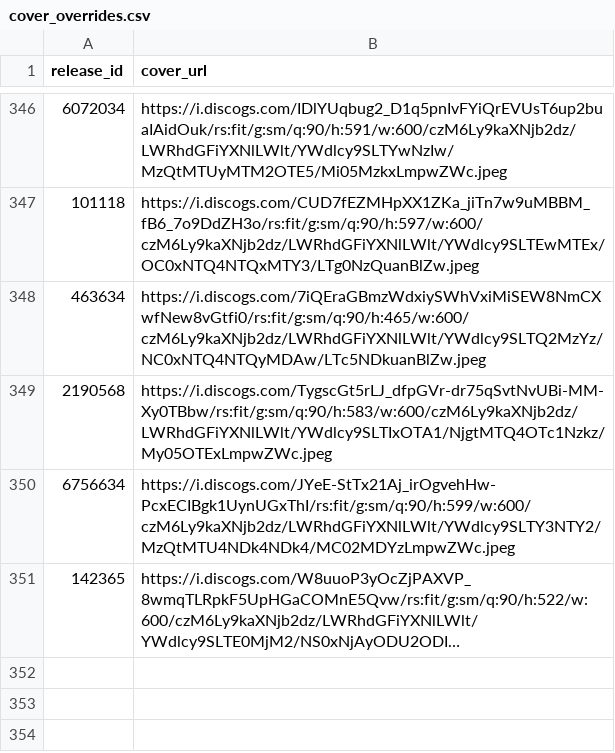
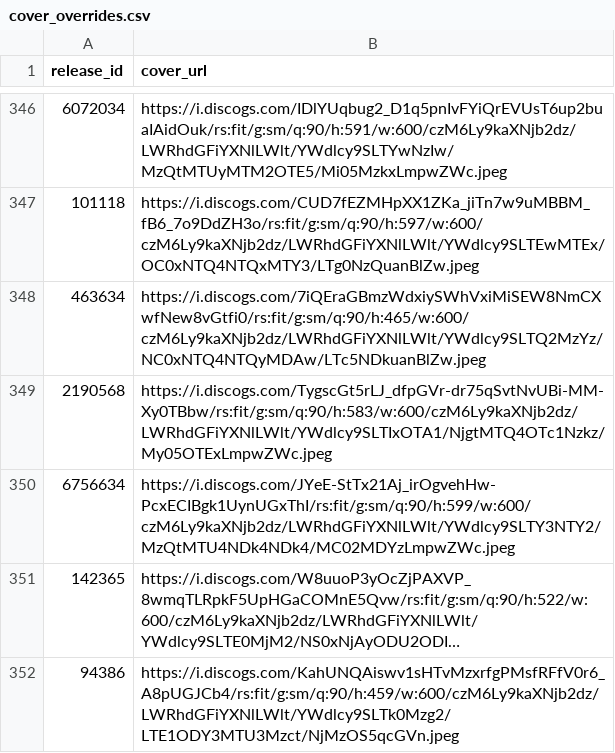
Before and after one commit to DHancock80/music-search-app, a CSV file: cover_overrides.csv, drawn as a sheet; only a part is shown, gaps mark what is left out; long unchanged cells end in …; the diff names each change by its address in the sheet, - before the commit and + after, or states it on an @@ line.

Commit message:
Update cover for 94386

```diff
--- a/cover_overrides.csv
+++ b/cover_overrides.csv
+row 352: 94386 | https://i.discogs.com/KahUNQAiswv1sHTvMzxrfgPMsfRFfV0r6_A8pUGJCb4/rs:fit/g:sm/q:90/h:459/w:600/czM6Ly9kaXNjb2dz/LWRhdGFiYXNlLWlt/YWdlcy9SLTk0Mzg2/LTE1ODY3MTU3Mzct/NjMzOS5qcGVn.jpeg
```
